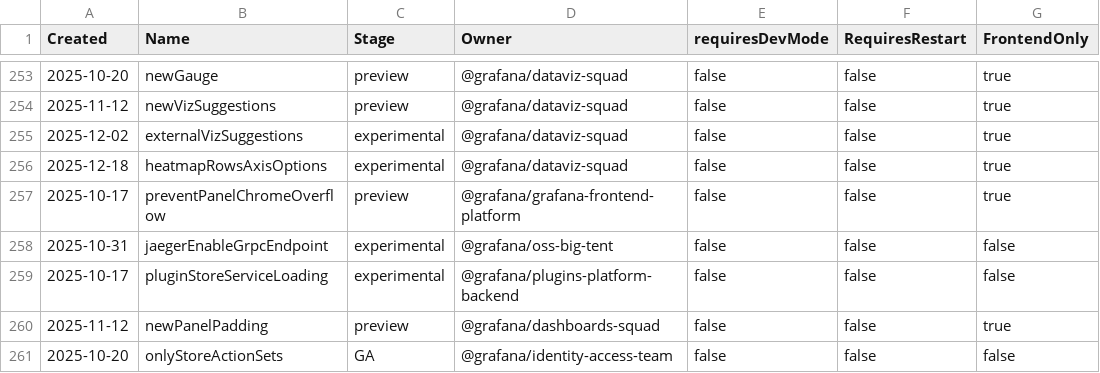
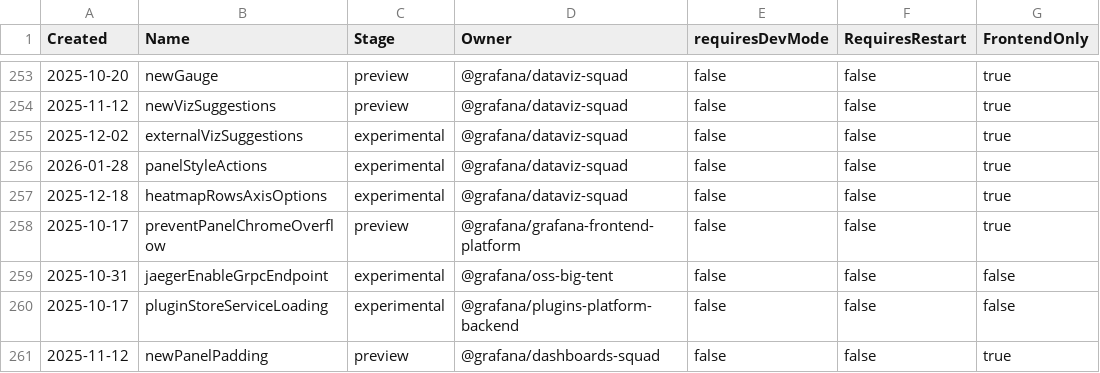
Before and after one commit to openai-oss-forks/grafana-experiments, a CSV file: pkg/services/featuremgmt/toggles_gen.csv, drawn as a sheet; only a part is shown, gaps mark what is left out; the shorter side is filled out with more unchanged rows.

Commit message:
PoC: Copy/Paste panel styles (#116786)

```diff
--- a/pkg/services/featuremgmt/toggles_gen.csv
+++ b/pkg/services/featuremgmt/toggles_gen.csv
@@ -255,2 +255,3 @@ Created,Name,Stage,Owner,requiresDevMode,RequiresRestart,FrontendOnly
 2025-12-02,externalVizSuggestions,experimental,@grafana/dataviz-squad,false,false,true
+2026-01-28,panelStyleActions,experimental,@grafana/dataviz-squad,false,false,true
 2025-12-18,heatmapRowsAxisOptions,experimental,@grafana/dataviz-squad,false,false,true
```
Also changed, not shown: 12 other files.
